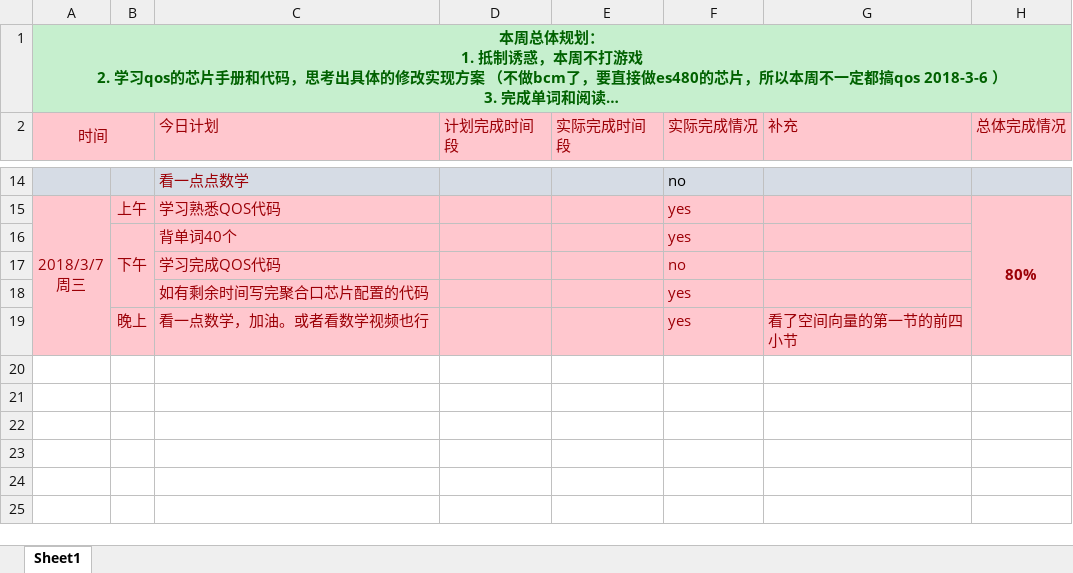
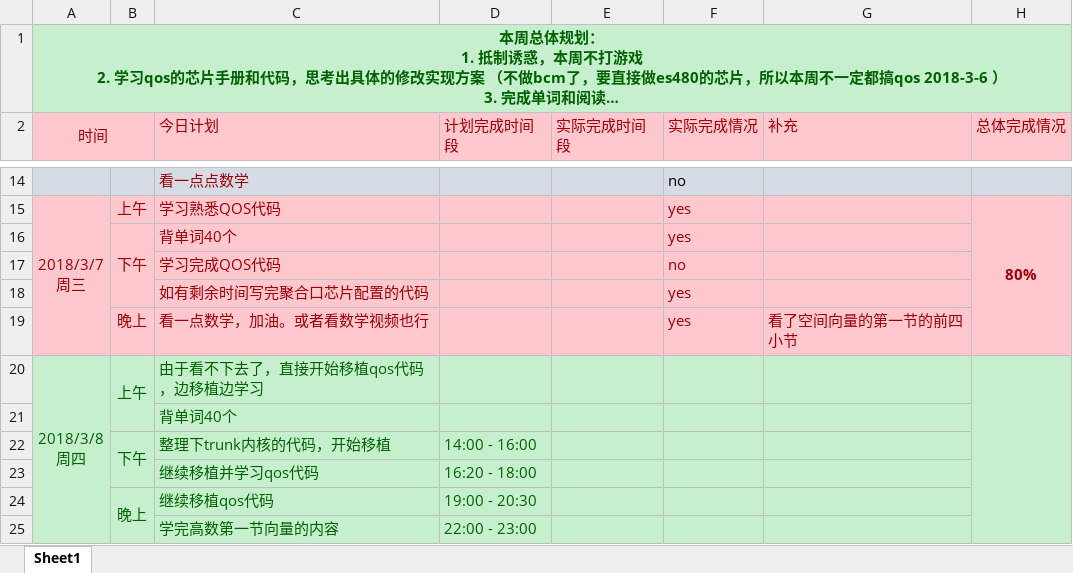
Before and after one commit to OOCC/PlanGIt, an Excel workbook: Personal/xueyu/plan/周计划-2018-03-05.xlsx, sheet Sheet1, drawn as a sheet; only a part is shown, gaps mark what is left out; long unchanged cells end in …; values as stored, in another font and other column widths than the file's, no borders; ↵ is a line break in a cell; the diff names each change by its address in the sheet, - before the commit and + after, or states it on an @@ line.

```diff
--- a/Personal/xueyu/plan/周计划-2018-03-05.xlsx (sheet Sheet1)
+++ b/Personal/xueyu/plan/周计划-2018-03-05.xlsx (sheet Sheet1)
+row 20: 2018/3/8 ↵ 周四 | 上午 | 由于看不下去了，直接开始移植qos代码，边移植边学习
+row 21:  |  | 背单词40个
+row 22:  | 下午 | 整理下trunk内核的代码，开始移植 | 14:00 - 16:00
+row 23:  |  | 继续移植并学习qos代码 | 16:20 - 18:00
+row 24:  | 晚上 | 继续移植qos代码 | 19:00 - 20:30
+row 25:  |  | 学完高数第一节向量的内容 | 22:00 - 23:00
```
Also changed, not shown: Personal/xueyu/physical status/身体状态记录 - 2018年3月.xlsx.
